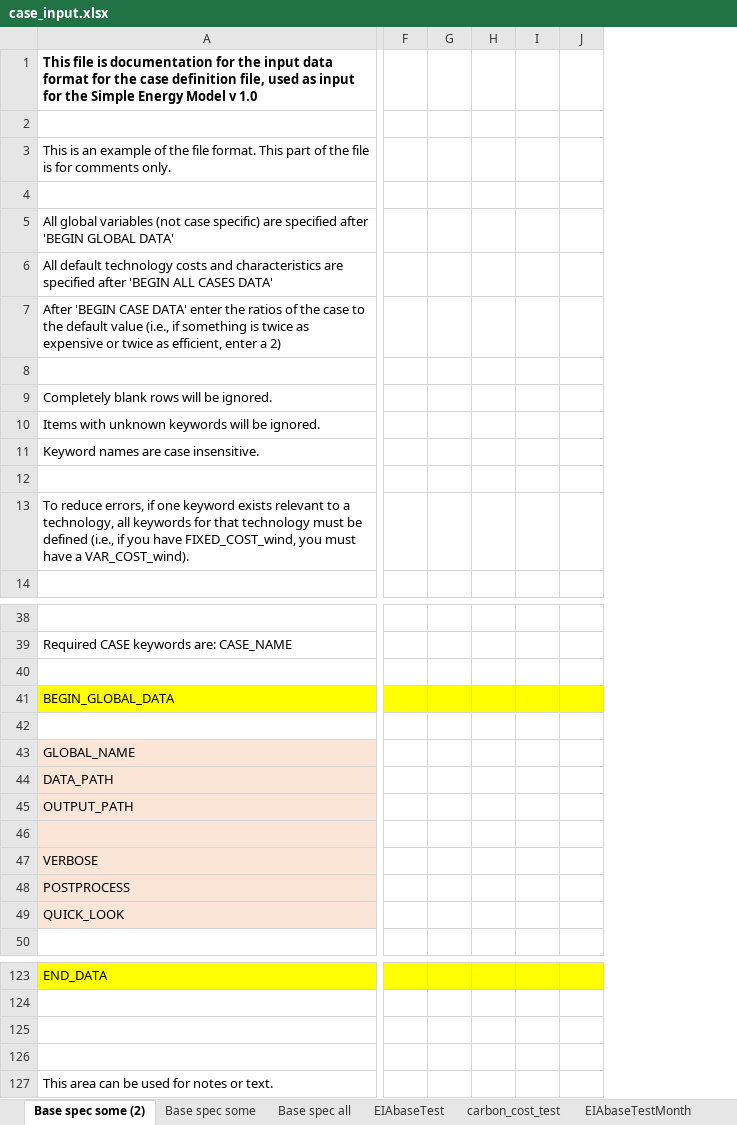
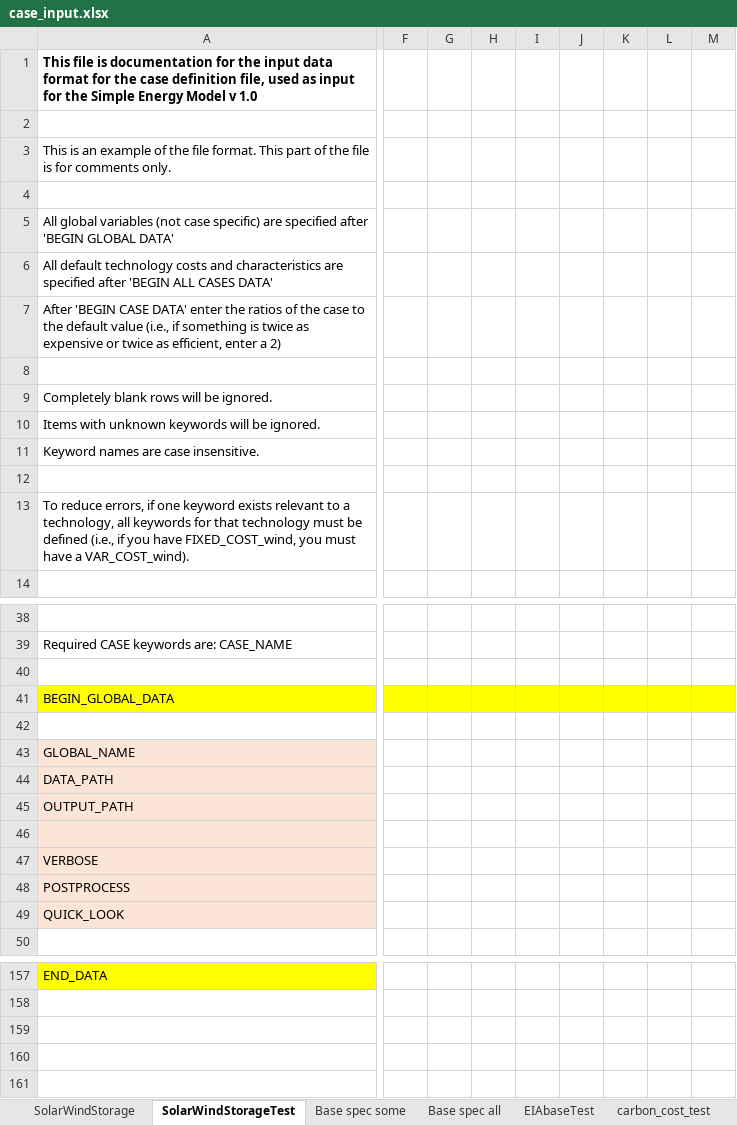
Before and after one commit to ClabEnergyProject/SEM-1.2, an Excel workbook: case_input.xlsx, sheet SolarWindStorageTest, drawn as a sheet; only a part is shown, gaps mark what is left out; values as stored, in another font and other column widths than the file's, no borders; removed rows and columns are numbered as before the commit, all else as after; rows hold the shown columns only; the diff covers the shown part only; the diff names each change by its address in the sheet, - before the commit and + after, or states it on an @@ line.

```diff
--- a/case_input.xlsx (sheet SolarWindStorageTest)
+++ b/case_input.xlsx (sheet SolarWindStorageTest)
-sheet tab: Base spec some (2)
+sheet tab: SolarWindStorageTest
+sheet tab: SolarWindStorage
-column F, empty
-column G, empty
-column H, empty
-column I, empty
-column J, empty
+column F, empty
+column G, empty
+column H, empty
+column I, empty
+column J, empty
+column K, empty
+column L, empty
+column M, empty
-row 124: (empty)
-row 125: (empty)
-row 126: (empty)
-row 127: This area can be used for notes or text.
```
Also changed, not shown: 35 added rows, 1 removed row, 20 added columns, 39 edited cells and cell formats elsewhere in this sheet, 2 other files.
